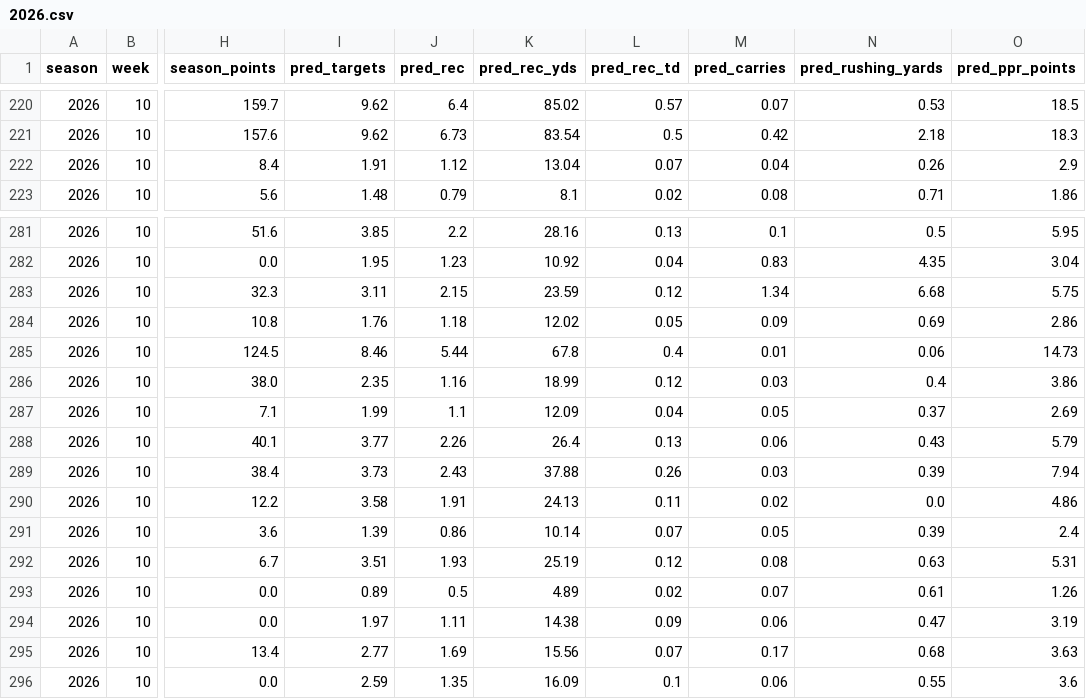
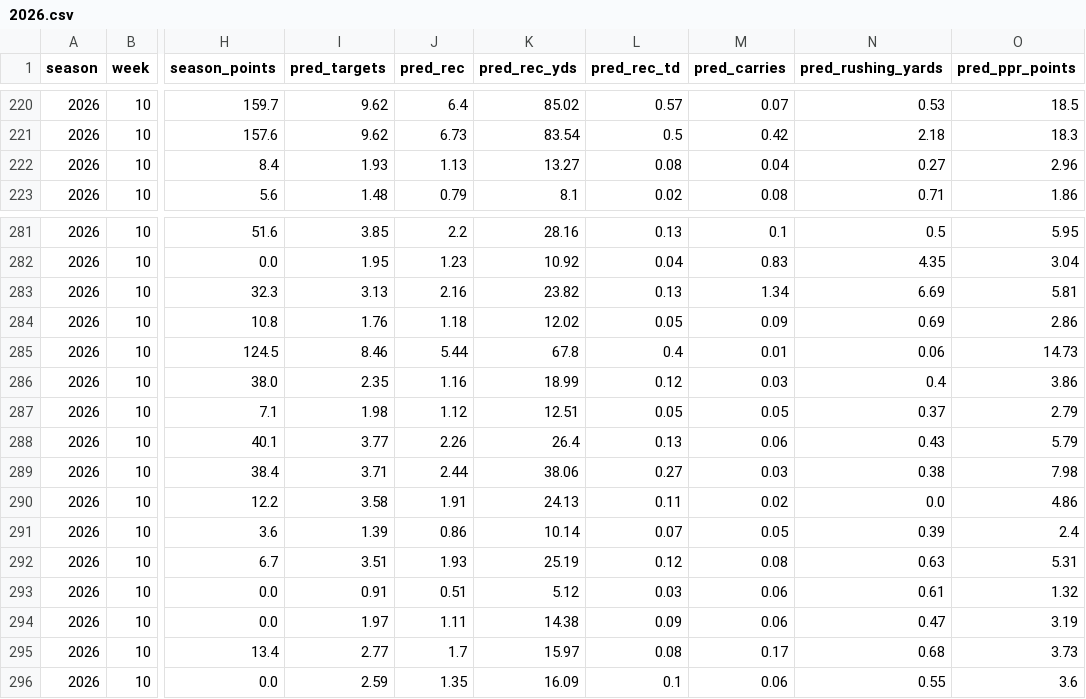
Before and after one commit to danieldelgado25/fantasy-web-app, a CSV file: backend/predictions/2026.csv, drawn as a sheet; only a part is shown, gaps mark what is left out; the diff covers the shown part only; the diff names each change by its address in the sheet, - before the commit and + after, or states it on an @@ line.

```diff
--- a/backend/predictions/2026.csv
+++ b/backend/predictions/2026.csv
-I222 (pred_targets): 1.91
+I222 (pred_targets): 1.93
-J222 (pred_rec): 1.12
+J222 (pred_rec): 1.13
-K222 (pred_rec_yds): 13.04
+K222 (pred_rec_yds): 13.27
-L222 (pred_rec_td): 0.07
+L222 (pred_rec_td): 0.08
-N222 (pred_rushing_yards): 0.26
+N222 (pred_rushing_yards): 0.27
-O222 (pred_ppr_points): 2.9
+O222 (pred_ppr_points): 2.96
-I283 (pred_targets): 3.11
+I283 (pred_targets): 3.13
-J283 (pred_rec): 2.15
+J283 (pred_rec): 2.16
-K283 (pred_rec_yds): 23.59
+K283 (pred_rec_yds): 23.82
-L283 (pred_rec_td): 0.12
+L283 (pred_rec_td): 0.13
-N283 (pred_rushing_yards): 6.68
+N283 (pred_rushing_yards): 6.69
-O283 (pred_ppr_points): 5.75
+O283 (pred_ppr_points): 5.81
-I287 (pred_targets): 1.99
+I287 (pred_targets): 1.98
-J287 (pred_rec): 1.1
+J287 (pred_rec): 1.12
-K287 (pred_rec_yds): 12.09
+K287 (pred_rec_yds): 12.51
-L287 (pred_rec_td): 0.04
+L287 (pred_rec_td): 0.05
-O287 (pred_ppr_points): 2.69
+O287 (pred_ppr_points): 2.79
-I289 (pred_targets): 3.73
+I289 (pred_targets): 3.71
-J289 (pred_rec): 2.43
+J289 (pred_rec): 2.44
-K289 (pred_rec_yds): 37.88
+K289 (pred_rec_yds): 38.06
-L289 (pred_rec_td): 0.26
+L289 (pred_rec_td): 0.27
-N289 (pred_rushing_yards): 0.39
+N289 (pred_rushing_yards): 0.38
-O289 (pred_ppr_points): 7.94
+O289 (pred_ppr_points): 7.98
-I293 (pred_targets): 0.89
+I293 (pred_targets): 0.91
-J293 (pred_rec): 0.5
+J293 (pred_rec): 0.51
-K293 (pred_rec_yds): 4.89
+K293 (pred_rec_yds): 5.12
-L293 (pred_rec_td): 0.02
+L293 (pred_rec_td): 0.03
-M293 (pred_carries): 0.07
+M293 (pred_carries): 0.06
-O293 (pred_ppr_points): 1.26
+O293 (pred_ppr_points): 1.32
-J295 (pred_rec): 1.69
+J295 (pred_rec): 1.7
-K295 (pred_rec_yds): 15.56
+K295 (pred_rec_yds): 15.97
-L295 (pred_rec_td): 0.07
+L295 (pred_rec_td): 0.08
-O295 (pred_ppr_points): 3.63
+O295 (pred_ppr_points): 3.73
```
Also changed, not shown: 64 edited cells elsewhere in this file, backend/predictions/2026_review.csv, 4 other files.
